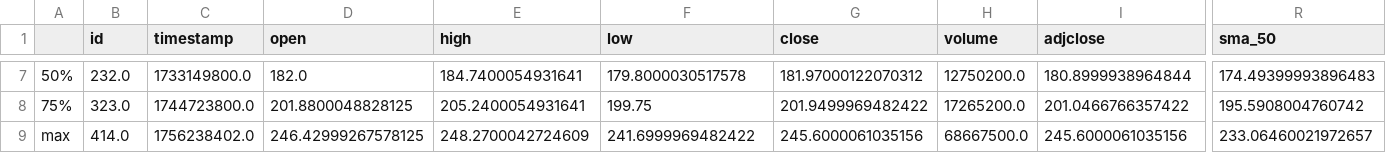
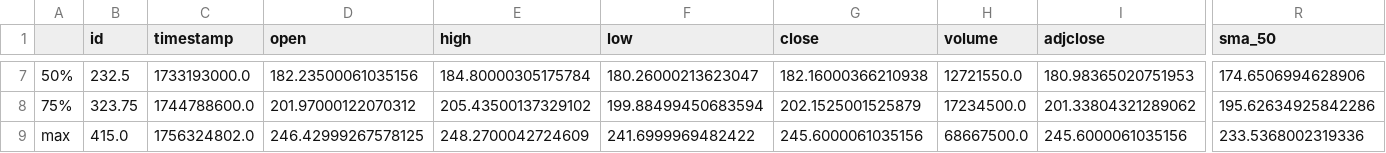
Before and after one commit to IbarraOrtizDev/ProyectoIntegradoV, a CSV file: src/static/eda/estadisticas_descriptivas.csv, drawn as a sheet; only a part is shown, gaps mark what is left out; the diff covers the shown part only; the diff names each change by its address in the sheet, - before the commit and + after, or states it on an @@ line.

```diff
--- a/src/static/eda/estadisticas_descriptivas.csv
+++ b/src/static/eda/estadisticas_descriptivas.csv
-B7 (id): 232.0
+B7 (id): 232.5
-C7 (timestamp): 1733149800.0
+C7 (timestamp): 1733193000.0
-D7 (open): 182.0
+D7 (open): 182.23500061035156
-E7 (high): 184.7400054931641
+E7 (high): 184.80000305175784
-F7 (low): 179.8000030517578
+F7 (low): 180.26000213623047
-G7 (close): 181.97000122070312
+G7 (close): 182.16000366210938
-H7 (volume): 12750200.0
+H7 (volume): 12721550.0
-I7 (adjclose): 180.8999938964844
+I7 (adjclose): 180.98365020751953
-R7 (sma_50): 174.49399993896483
+R7 (sma_50): 174.6506994628906
-B8 (id): 323.0
+B8 (id): 323.75
-C8 (timestamp): 1744723800.0
+C8 (timestamp): 1744788600.0
-D8 (open): 201.8800048828125
+D8 (open): 201.97000122070312
-E8 (high): 205.2400054931641
+E8 (high): 205.43500137329102
-F8 (low): 199.75
+F8 (low): 199.88499450683594
-G8 (close): 201.9499969482422
+G8 (close): 202.1525001525879
-H8 (volume): 17265200.0
+H8 (volume): 17234500.0
-I8 (adjclose): 201.0466766357422
+I8 (adjclose): 201.33804321289062
-R8 (sma_50): 195.5908004760742
+R8 (sma_50): 195.62634925842286
-B9 (id): 414.0
+B9 (id): 415.0
-C9 (timestamp): 1756238402.0
+C9 (timestamp): 1756324802.0
-R9 (sma_50): 233.06460021972657
+R9 (sma_50): 233.5368002319336
```
Also changed, not shown: 2 added rows, 2 removed rows and 65 edited cells elsewhere in this file, src/static/data/historical.csv, 10 other files.
